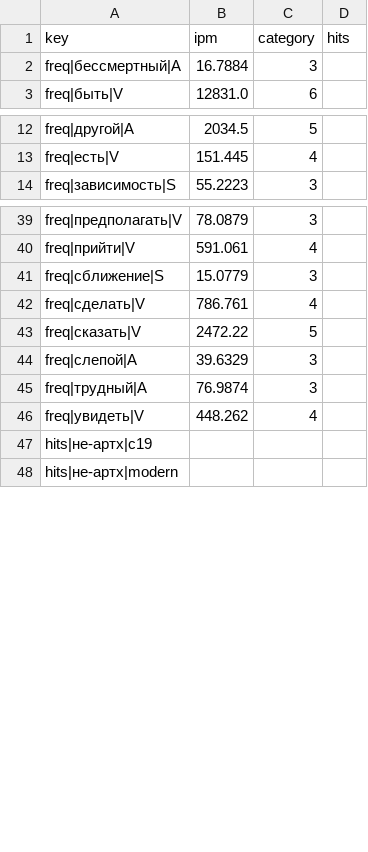
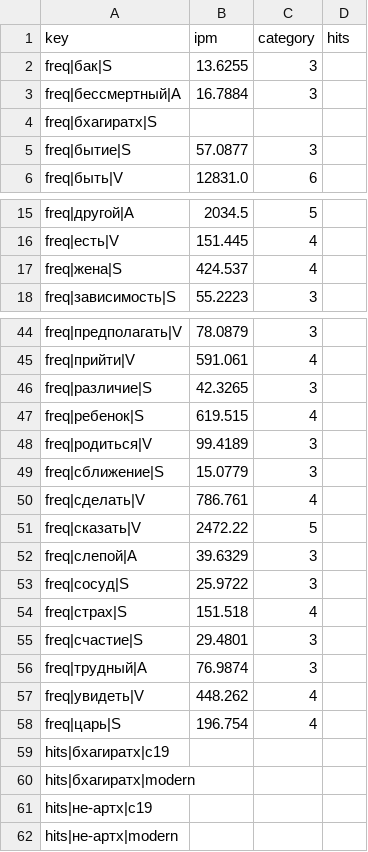
Before and after one commit to gasyoun/Systema-Sanscriticum, a TSV file: resources/data/nkrya_lint/nkrya_evidence_cache.tsv, drawn as a sheet; only a part is shown, gaps mark what is left out; the diff covers the shown part only; the diff names each change by its address in the sheet, - before the commit and + after, or states it on an @@ line.

```diff
--- a/resources/data/nkrya_lint/nkrya_evidence_cache.tsv
+++ b/resources/data/nkrya_lint/nkrya_evidence_cache.tsv
+row 2: freq|бак|S | 13.6255 | 3
+row 4: freq|бхагиратх|S
+row 5: freq|бытие|S | 57.0877 | 3
+row 17: freq|жена|S | 424.537 | 4
+row 46: freq|различие|S | 42.3265 | 3
+row 47: freq|ребенок|S | 619.515 | 4
+row 48: freq|родиться|V | 99.4189 | 3
+row 53: freq|сосуд|S | 25.9722 | 3
+row 54: freq|страх|S | 151.518 | 4
+row 55: freq|счастие|S | 29.4801 | 3
+row 58: freq|царь|S | 196.754 | 4
+row 59: hits|бхагиратх|c19
+row 60: hits|бхагиратх|modern
```
Also changed, not shown: 1 added row elsewhere in this file, resources/data/nkrya_lint/lemmas_gloss_lint.tsv, resources/data/nkrya_lint/roots_gloss_lint.tsv, 2 other files.
